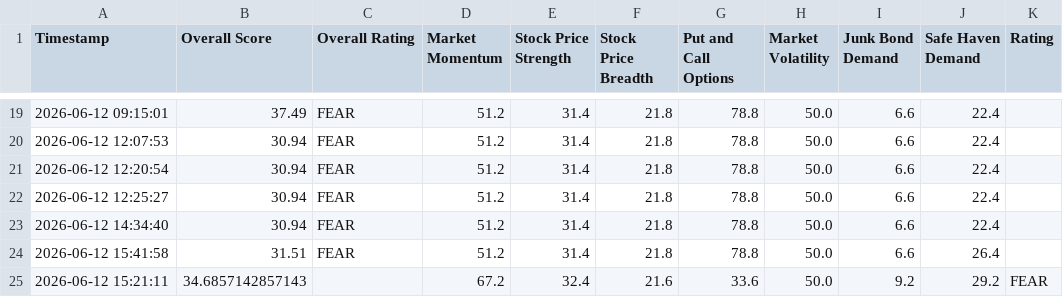
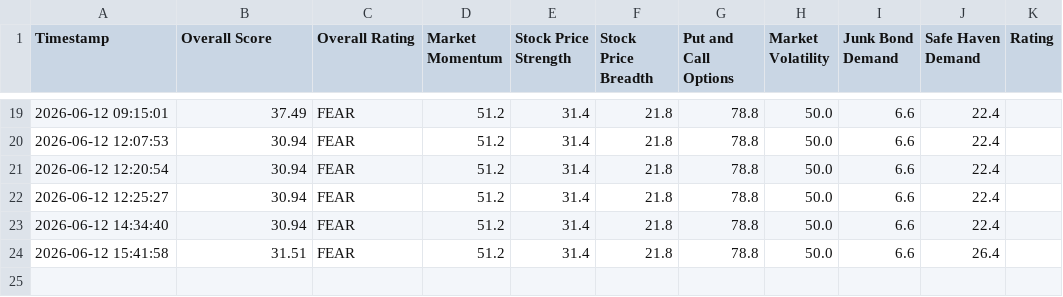
Before and after one commit to adilelam-pixel/fear-and-greed-bot, a CSV file: fear_and_greed_history.csv, drawn as a sheet; only a part is shown, gaps mark what is left out; the diff names each change by its address in the sheet, - before the commit and + after, or states it on an @@ line.

Commit message:
Update fear_and_greed_history.csv

```diff
--- a/fear_and_greed_history.csv
+++ b/fear_and_greed_history.csv
-row 25: 2026-06-12 15:21:11 | 34.6857142857143 |  | 67.2 | 32.4 | 21.6 | 33.6 | 50.0 | 9.2 | 29.2 | FEAR
```
